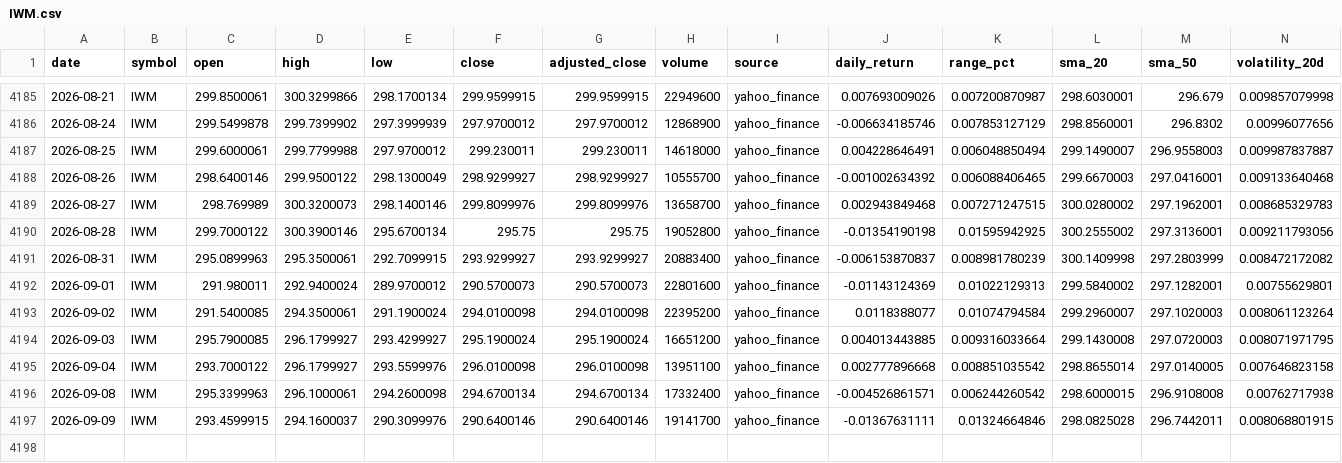
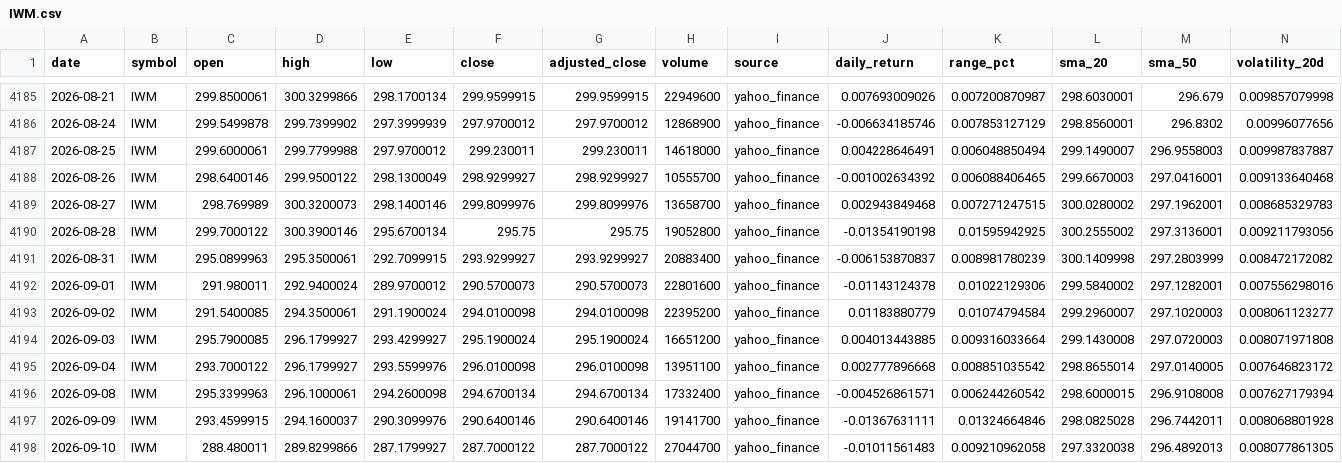
Before and after one commit to abi1010-git/predicting-stock-market-personal-project, a CSV file: data/IWM.csv, drawn as a sheet; only a part is shown, gaps mark what is left out.

```diff
--- a/data/IWM.csv
+++ b/data/IWM.csv
@@ -4191,7 +4191,8 @@ date,symbol,open,high,low,close,adjusted_close,volume,source,daily_return,range_
 2026-08-31,IWM,295.0899963,295.3500061,292.7099915,293.9299927,293.9299927,20883400,yahoo_finance,-0.006153870837,0.008981780239,300.1409998,297.2803999,0.008472172082
-2026-09-01,IWM,291.980011,292.9400024,289.9700012,290.5700073,290.5700073,22801600,yahoo_finance,-0.01143124369,0.01022129313,299.5840002,297.1282001,0.00755629801
-2026-09-02,IWM,291.5400085,294.3500061,291.1900024,294.0100098,294.0100098,22395200,yahoo_finance,0.0118388077,0.01074794584,299.2960007,297.1020003,0.008061123264
-2026-09-03,IWM,295.7900085,296.1799927,293.4299927,295.1900024,295.1900024,16651200,yahoo_finance,0.004013443885,0.009316033664,299.1430008,297.0720003,0.008071971795
-2026-09-04,IWM,293.7000122,296.1799927,293.5599976,296.0100098,296.0100098,13951100,yahoo_finance,0.002777896668,0.008851035542,298.8655014,297.0140005,0.007646823158
-2026-09-08,IWM,295.3399963,296.1000061,294.2600098,294.6700134,294.6700134,17332400,yahoo_finance,-0.004526861571,0.006244260542,298.6000015,296.9108008,0.00762717938
-2026-09-09,IWM,293.4599915,294.1600037,290.3099976,290.6400146,290.6400146,19141700,yahoo_finance,-0.01367631111,0.01324664846,298.0825028,296.7442011,0.008068801915
+2026-09-01,IWM,291.980011,292.9400024,289.9700012,290.5700073,290.5700073,22801600,yahoo_finance,-0.01143124378,0.01022129306,299.5840002,297.1282001,0.007556298016
+2026-09-02,IWM,291.5400085,294.3500061,291.1900024,294.0100098,294.0100098,22395200,yahoo_finance,0.01183880779,0.01074794584,299.2960007,297.1020003,0.008061123277
+2026-09-03,IWM,295.7900085,296.1799927,293.4299927,295.1900024,295.1900024,16651200,yahoo_finance,0.004013443885,0.009316033664,299.1430008,297.0720003,0.008071971808
+2026-09-04,IWM,293.7000122,296.1799927,293.5599976,296.0100098,296.0100098,13951100,yahoo_finance,0.002777896668,0.008851035542,298.8655014,297.0140005,0.007646823172
+2026-09-08,IWM,295.3399963,296.1000061,294.2600098,294.6700134,294.6700134,17332400,yahoo_finance,-0.004526861571,0.006244260542,298.6000015,296.9108008,0.007627179394
+2026-09-09,IWM,293.4599915,294.1600037,290.3099976,290.6400146,290.6400146,19141700,yahoo_finance,-0.01367631111,0.01324664846,298.0825028,296.7442011,0.008068801928
+2026-09-10,IWM,288.480011,289.8299866,287.1799927,287.7000122,287.7000122,27044700,yahoo_finance,-0.01011561483,0.009210962058,297.3320038,296.4892013,0.008077861305
```
Also changed, not shown: data/AAPL.csv, data/NVDA.csv, 3 other files.
